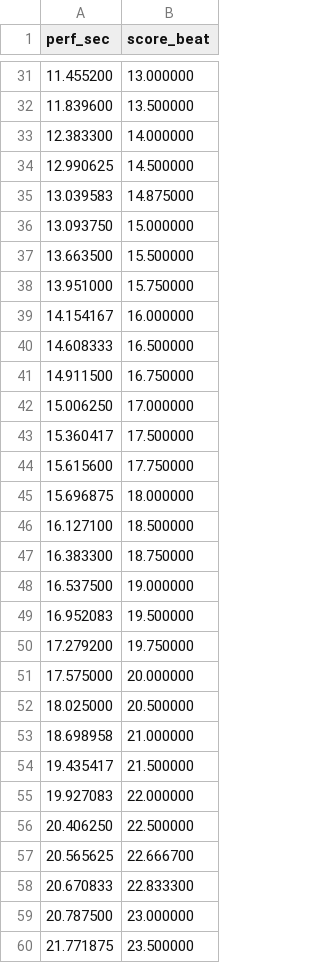
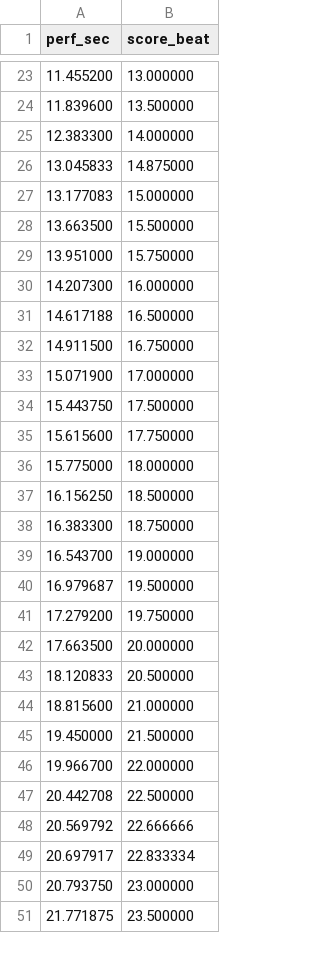
Before and after one commit to pymatchmaker/matchmaker-benchmark-data, a TSV file: kraisler/annotations/05.tsv, drawn as a sheet; only a part is shown, gaps mark what is left out; the diff covers the shown part only.

```diff
--- a/kraisler/annotations/05.tsv
+++ b/kraisler/annotations/05.tsv
@@ -33,28 +25,27 @@ perf_sec	score_beat
 12.383300	14.000000
-12.990625	14.500000
-13.039583	14.875000
-13.093750	15.000000
+13.045833	14.875000
+13.177083	15.000000
 13.663500	15.500000
 13.951000	15.750000
-14.154167	16.000000
-14.608333	16.500000
+14.207300	16.000000
+14.617188	16.500000
 14.911500	16.750000
-15.006250	17.000000
-15.360417	17.500000
+15.071900	17.000000
+15.443750	17.500000
 15.615600	17.750000
-15.696875	18.000000
-16.127100	18.500000
+15.775000	18.000000
+16.156250	18.500000
 16.383300	18.750000
-16.537500	19.000000
-16.952083	19.500000
+16.543700	19.000000
+16.979687	19.500000
 17.279200	19.750000
-17.575000	20.000000
-18.025000	20.500000
-18.698958	21.000000
-19.435417	21.500000
-19.927083	22.000000
-20.406250	22.500000
-20.565625	22.666700
-20.670833	22.833300
-20.787500	23.000000
+17.663500	20.000000
+18.120833	20.500000
+18.815600	21.000000
+19.450000	21.500000
+19.966700	22.000000
+20.442708	22.500000
+20.569792	22.666666
+20.697917	22.833334
+20.793750	23.000000
 21.771875	23.500000
```
Also changed, not shown: 10 removed rows and 125 edited cells elsewhere in this file, kraisler/annotations/03.tsv, kraisler/annotations/07.tsv, 40 other files.
